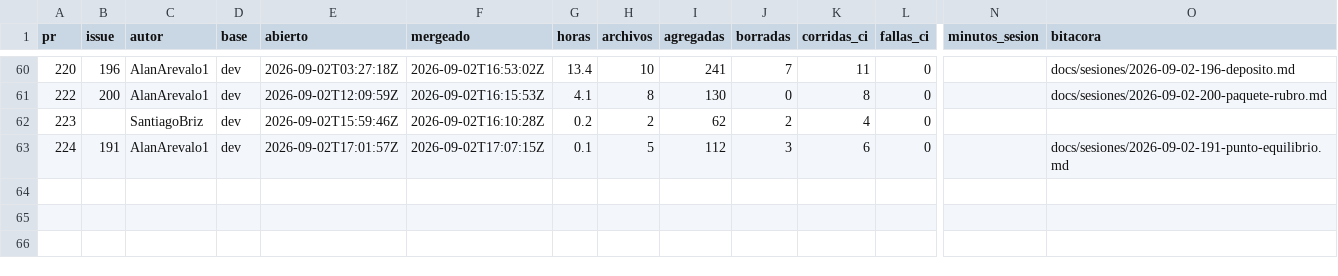
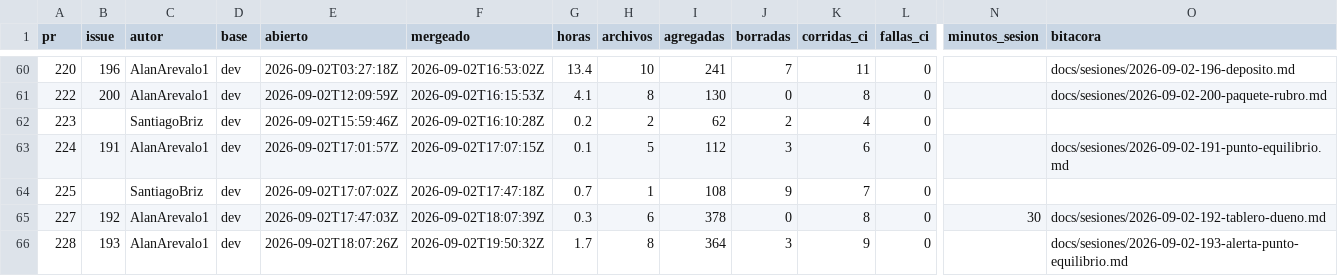
Before and after one commit to Coste-AR/CosteAR-backend, a CSV file: docs/metricas/prs.csv, drawn as a sheet; only a part is shown, gaps mark what is left out; rows hold the shown columns only; the diff names each change by its address in the sheet, - before the commit and + after, or states it on an @@ line.

```diff
--- a/docs/metricas/prs.csv
+++ b/docs/metricas/prs.csv
+row 64: 225 |  | SantiagoBriz | dev | 2026-09-02T17:07:02Z | 2026-09-02T17:47:18Z | 0.7 | 1 | 108 | 9 | 7 | 0
+row 65: 227 | 192 | AlanArevalo1 | dev | 2026-09-02T17:47:03Z | 2026-09-02T18:07:39Z | 0.3 | 6 | 378 | 0 | 8 | 0 | 30 | docs/sesiones/2026-09-02-192-tablero-dueno.md
+row 66: 228 | 193 | AlanArevalo1 | dev | 2026-09-02T18:07:26Z | 2026-09-02T19:50:32Z | 1.7 | 8 | 364 | 3 | 9 | 0 |  | docs/sesiones/2026-09-02-193-alerta-punto-equilibrio.md
```
